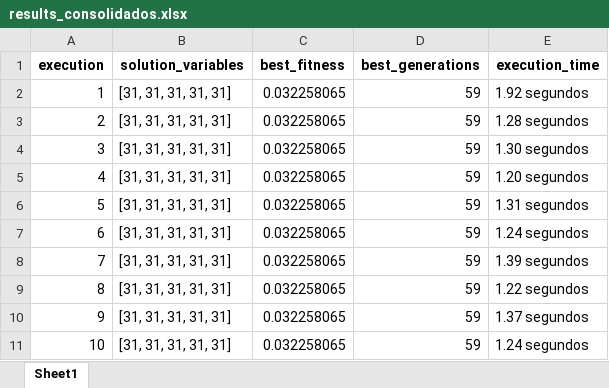
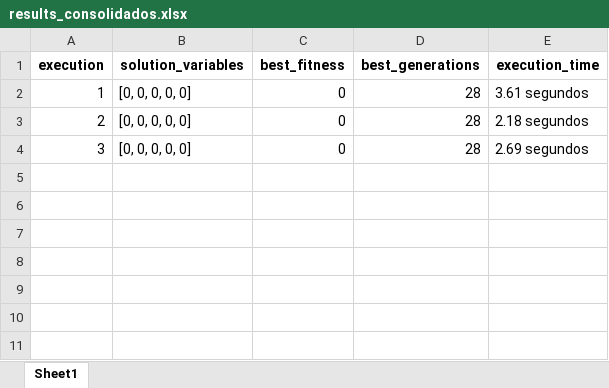
Before and after one commit to PedroVic12/Repopulation-With-Elite-Set, an Excel workbook: src/output/results_consolidados.xlsx, sheet Sheet1, drawn as a sheet; values as stored, in another font and other column widths than the file's, no borders; the diff names each change by its address in the sheet, - before the commit and + after, or states it on an @@ line.

```diff
--- a/src/output/results_consolidados.xlsx (sheet Sheet1)
+++ b/src/output/results_consolidados.xlsx (sheet Sheet1)
-B2:B4 (solution_variables): [31, 31, 31, 31, 31]
+B2:B4 (solution_variables): [0, 0, 0, 0, 0]
-C2:C4 (best_fitness): 0.032258065
+C2:C4 (best_fitness): 0
-D2:D4 (best_generations): 59
+D2:D4 (best_generations): 28
-E2 (execution_time): 1.92 segundos
+E2 (execution_time): 3.61 segundos
-E3 (execution_time): 1.28 segundos
+E3 (execution_time): 2.18 segundos
-E4 (execution_time): 1.30 segundos
+E4 (execution_time): 2.69 segundos
-row 5: 4 | [31, 31, 31, 31, 31] | 0.032258065 | 59 | 1.20 segundos
-row 6: 5 | [31, 31, 31, 31, 31] | 0.032258065 | 59 | 1.31 segundos
-row 7: 6 | [31, 31, 31, 31, 31] | 0.032258065 | 59 | 1.24 segundos
-row 8: 7 | [31, 31, 31, 31, 31] | 0.032258065 | 59 | 1.39 segundos
-row 9: 8 | [31, 31, 31, 31, 31] | 0.032258065 | 59 | 1.22 segundos
-row 10: 9 | [31, 31, 31, 31, 31] | 0.032258065 | 59 | 1.37 segundos
-row 11: 10 | [31, 31, 31, 31, 31] | 0.032258065 | 59 | 1.24 segundos
```
Also changed, not shown: src/output/pop_final.xlsx, 36 other files.
